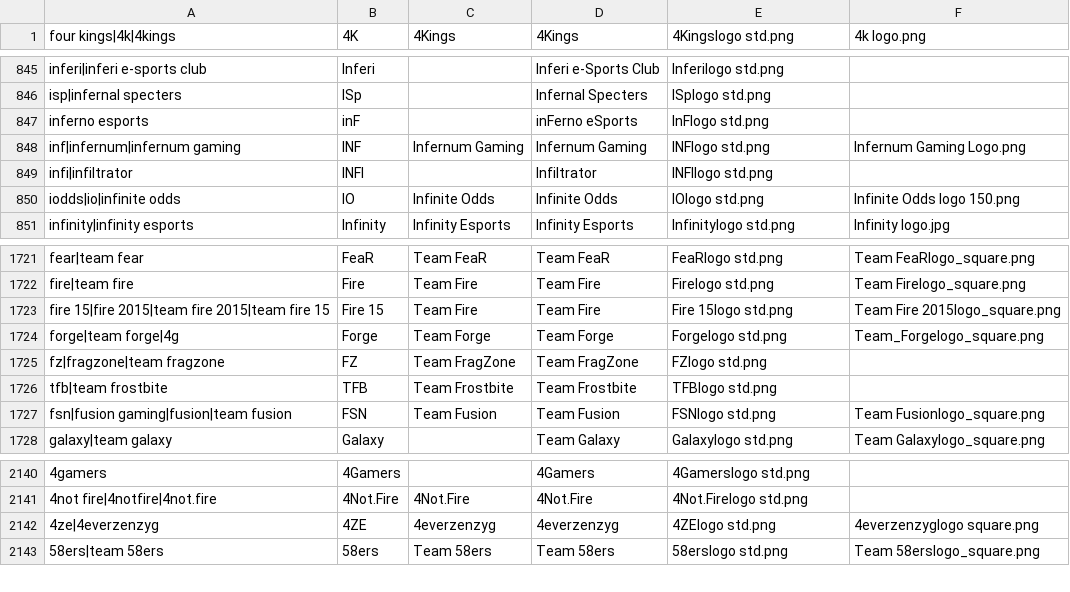
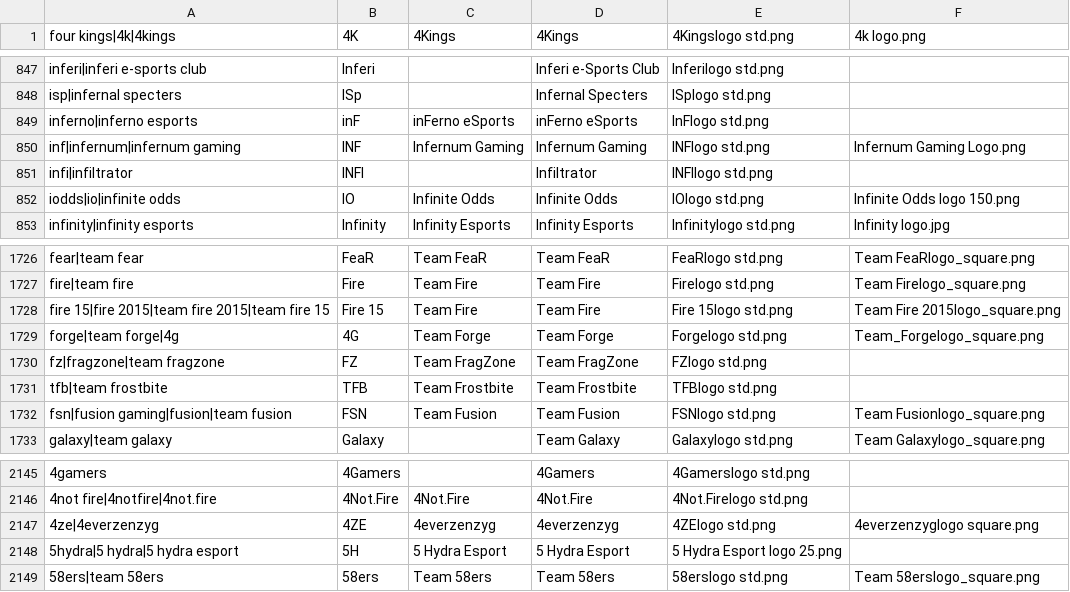
Before and after one commit to dominguesmarco/MediaWiki-TeamParserFunction, a CSV file: teams.csv, drawn as a sheet; only a part is shown, gaps mark what is left out; addresses are those after the commit; the diff covers the shown part only; the diff names each change by its address in the sheet, - before the commit and + after, or states it on an @@ line.

```diff
--- a/teams.csv
+++ b/teams.csv
-A849 (four kings|4k|4kings): inferno esports
+A849 (four kings|4k|4kings): inferno|inferno esports
-C849 (4Kings): (empty)
+C849 (4Kings): inFerno eSports
-B1729 (4K): Forge
+B1729 (4K): 4G
+row 2148: 5hydra|5 hydra|5 hydra esport | 5H | 5 Hydra Esport | 5 Hydra Esport | 5 Hydra Esport logo 25.png
```
Also changed, not shown: 5 added rows elsewhere in this file.
